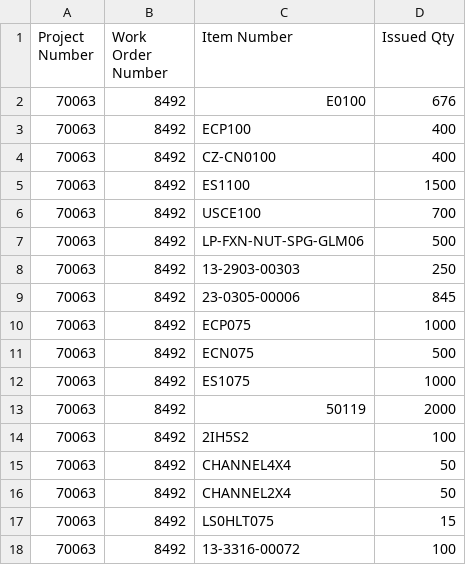
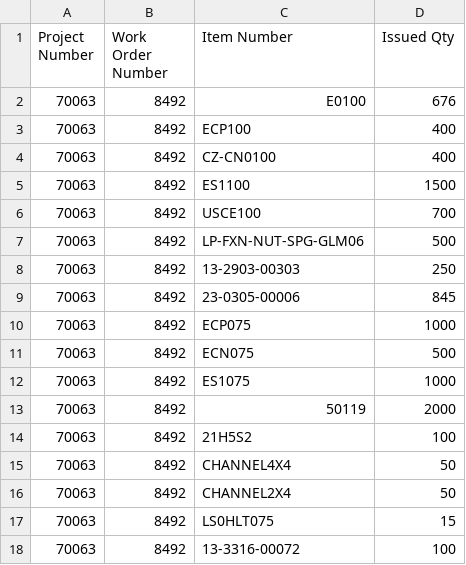
Before and after one commit to Mohamed-AH/automation, a CSV file: 00 preprocess/output.csv, drawn as a sheet.

```diff
--- a/00 preprocess/output.csv
+++ b/00 preprocess/output.csv
@@ -13,3 +13,3 @@ Project Number,Work Order Number,Item Number,Issued Qty
 70063,8492,50119,2000
-70063,8492,2IH5S2,100
+70063,8492,21H5S2,100
 70063,8492,CHANNEL4X4,50
```
Also changed, not shown: 00 preprocess/updated_output.csv, 7 other files.
